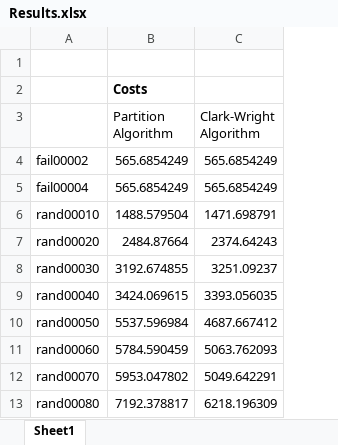
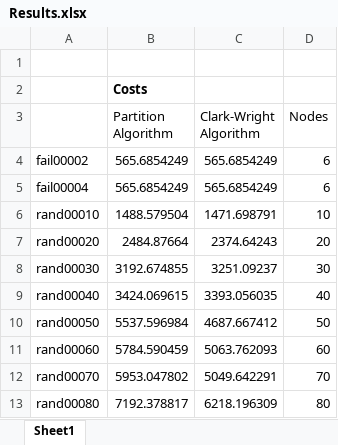
Before and after one commit to migiesmith/Alg.-and-Data-Structures-Coursework, an Excel workbook: AnDS cw/Results.xlsx, sheet Sheet1, drawn as a sheet; only a part is shown; values as stored, in another font and other column widths than the file's, no borders; charts and pictures not drawn; the diff names each change by its address in the sheet, - before the commit and + after, or states it on an @@ line.

Commit message:
Updated charts

```diff
--- a/AnDS cw/Results.xlsx (sheet Sheet1)
+++ b/AnDS cw/Results.xlsx (sheet Sheet1)
+column D (Nodes), rows 4-13: 6 | 6 | 10 | 20 | 30 | 40 | 50 | 60 | 70 | 80
```
Also changed, not shown: charts or pictures.
